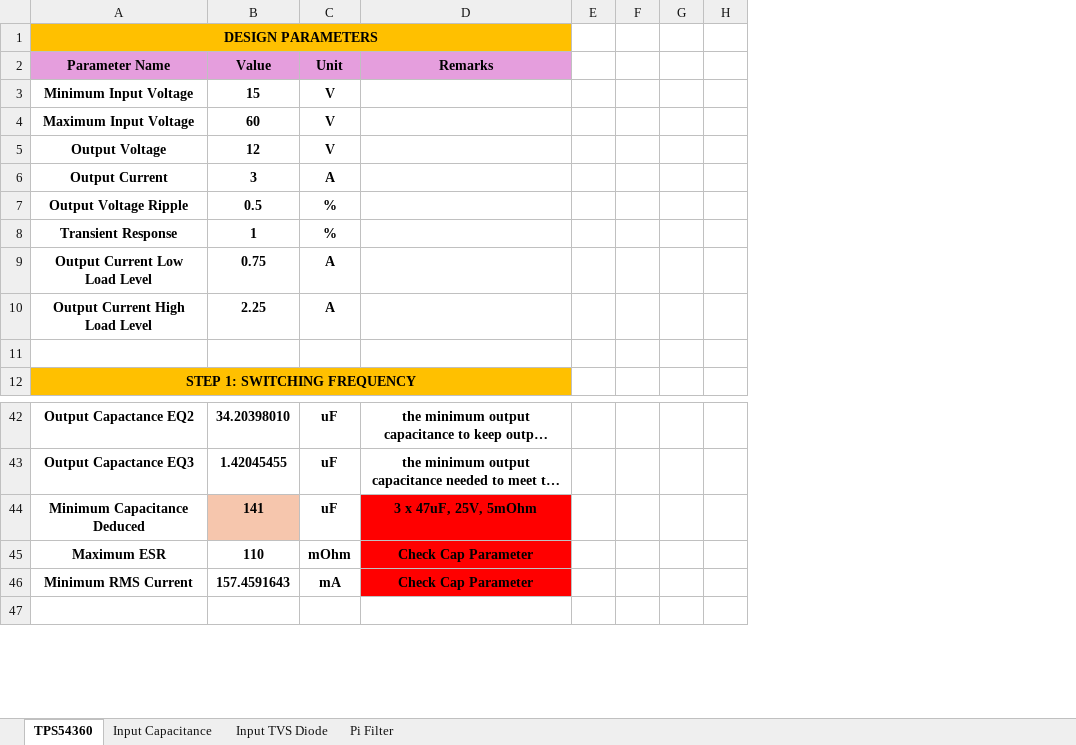
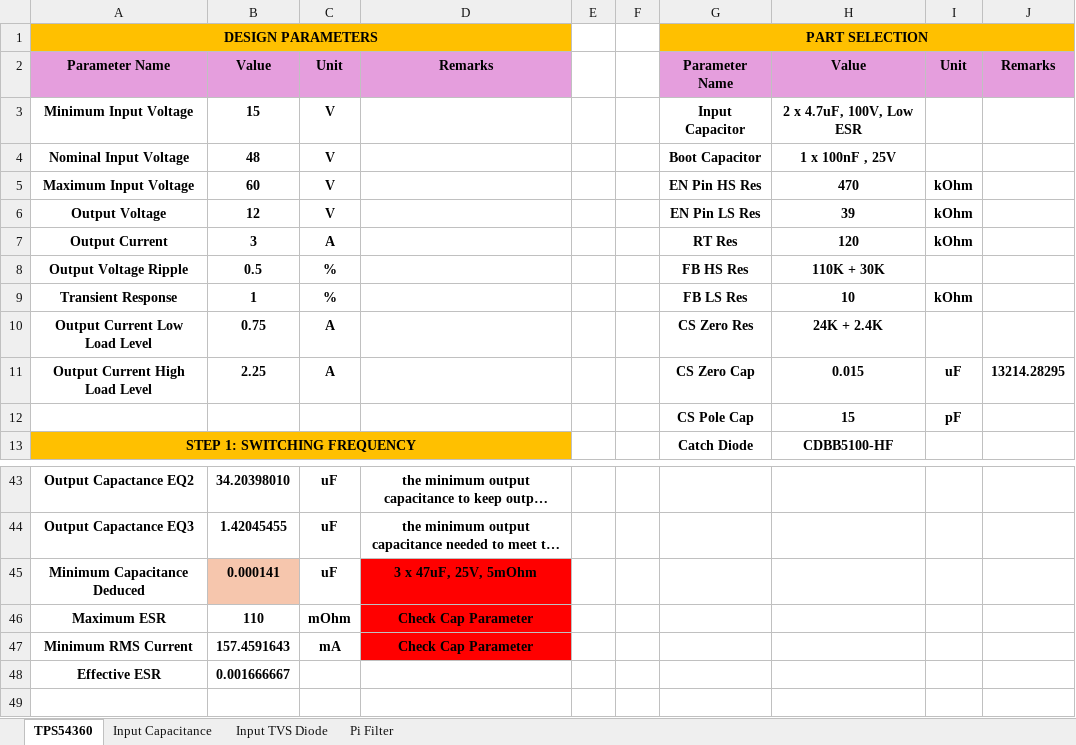
Before and after one commit to electronsoul/Buck001, an Excel workbook: Calculation.xlsx, sheet TPS54360, drawn as a sheet; only a part is shown, gaps mark what is left out; long unchanged cells end in …; values as stored, in another font and other column widths than the file's, no borders; removed rows and columns are numbered as before the commit, all else as after; the diff covers the shown part only; the diff names each change by its address in the sheet, - before the commit and + after, or states it on an @@ line.

```diff
--- a/Calculation.xlsx (sheet TPS54360)
+++ b/Calculation.xlsx (sheet TPS54360)
-column G, empty
-column H, empty
+column G, rows 1-3: PART SELECTION | Parameter Name | Input Capacitor; rows 5-13: EN Pin HS Res | EN Pin LS Res | RT Res | FB HS Res | FB LS Res | CS Zero Res | CS Zero Cap | CS Pole Cap | Catch Diode
+column H, rows 2-3: Value | 2 x 4.7uF, 100V, Low ESR; rows 5-13: 470 | 39 | 120 | 110K + 30K | 10 | 24K + 2.4K | 0.015 | 15 | CDBB5100-HF
+column I, row 2: Unit; rows 5-12: kOhm | kOhm | kOhm |  | kOhm |  | uF | pF
+column J, row 2: Remarks; row 11: 13214.28295
+row 4: Nominal Input Voltage | 48 | V |  |  |  | Boot Capacitor | 1 x 100nF , 25V
-row 12: (empty)
+row 12:  |  |  |  |  |  | CS Pole Cap | 15 | pF
-B45: 141
+B45: 0.000141
+row 48: Effective ESR | 0.001666667
```
Also changed, not shown: 21 added rows and 3 edited cells elsewhere in this sheet, formulas that keep their value, 1 other file.
